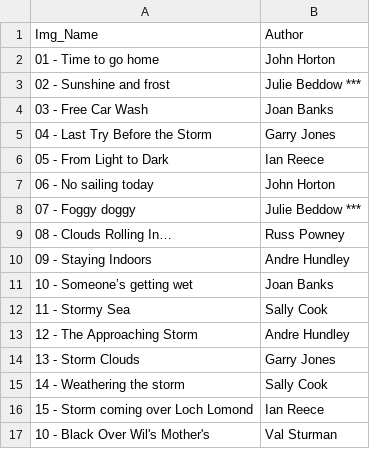
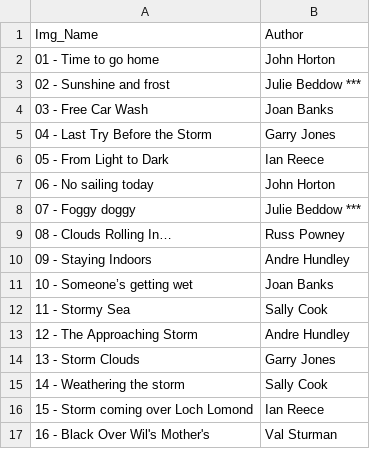
Before and after one commit to BroseleyCameraClub/BroseleyCameraClub.github.io, a CSV file: _data/oct25QtrAuth.csv, drawn as a sheet.

Commit message:
GW's Mess Up

```diff
--- a/_data/oct25QtrAuth.csv
+++ b/_data/oct25QtrAuth.csv
@@ -16,2 +16,2 @@ Img_Name,Author
 15 - Storm coming over Loch Lomond,Ian Reece
-10 - Black Over Wil's Mother's,Val Sturman
+16 - Black Over Wil's Mother's,Val Sturman
```
